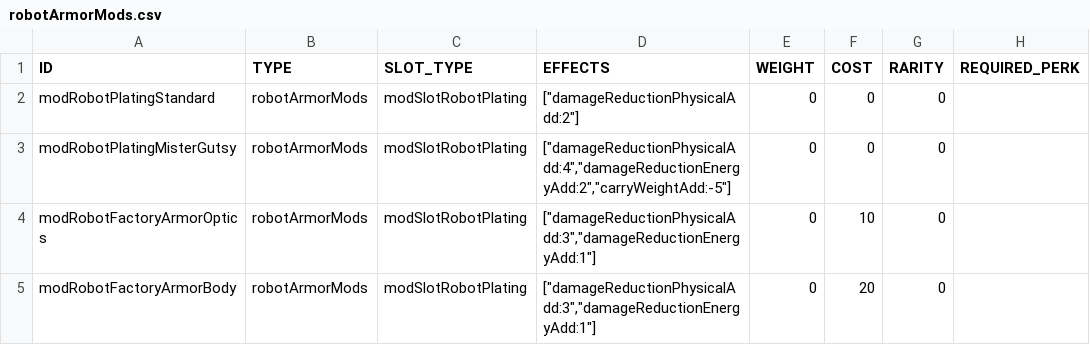
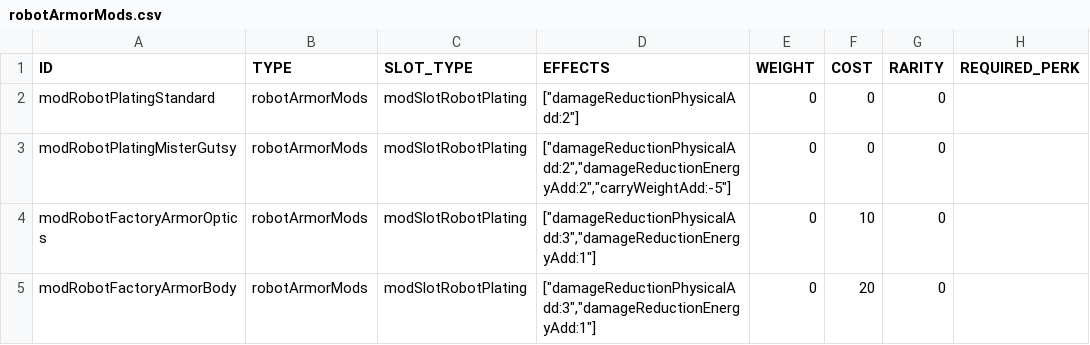
Before and after one commit to vittoema96/vittoema96.github.io, a CSV file: public/data/mods/robotArmorMods.csv, drawn as a sheet; only a part is shown; the diff names each change by its address in the sheet, - before the commit and + after, or states it on an @@ line.

```diff
--- a/public/data/mods/robotArmorMods.csv
+++ b/public/data/mods/robotArmorMods.csv
-D3 (EFFECTS): ["damageReductionPhysicalAdd:4","damageReductionEnergyAdd:2","carryWeightAdd:-5"]
+D3 (EFFECTS): ["damageReductionPhysicalAdd:2","damageReductionEnergyAdd:2","carryWeightAdd:-5"]
```
Also changed, not shown: 40 other files.
